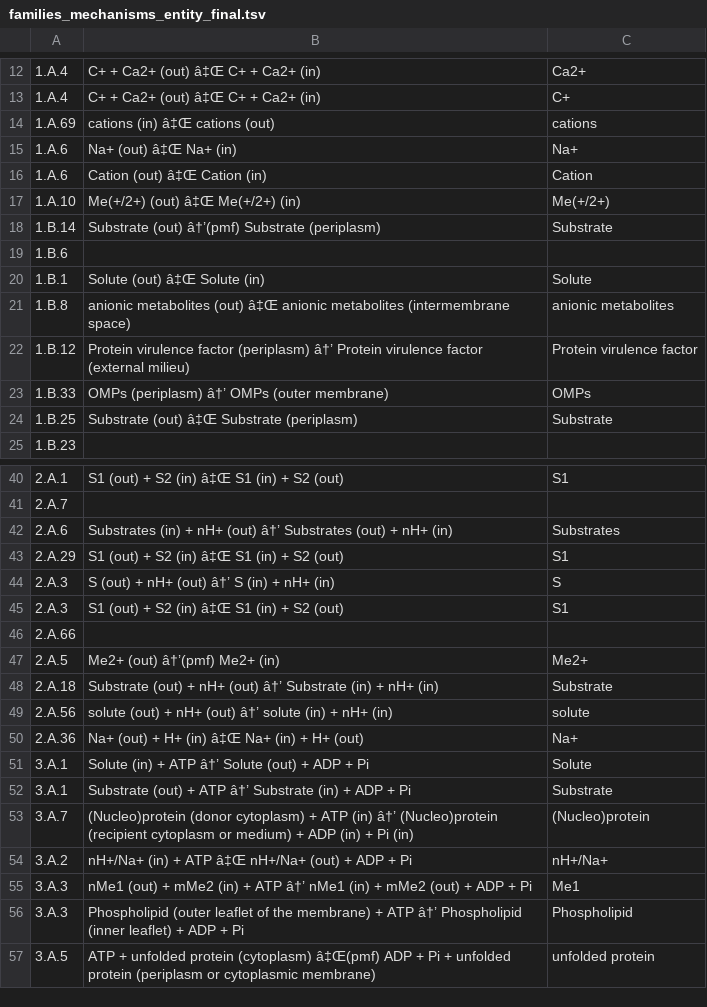
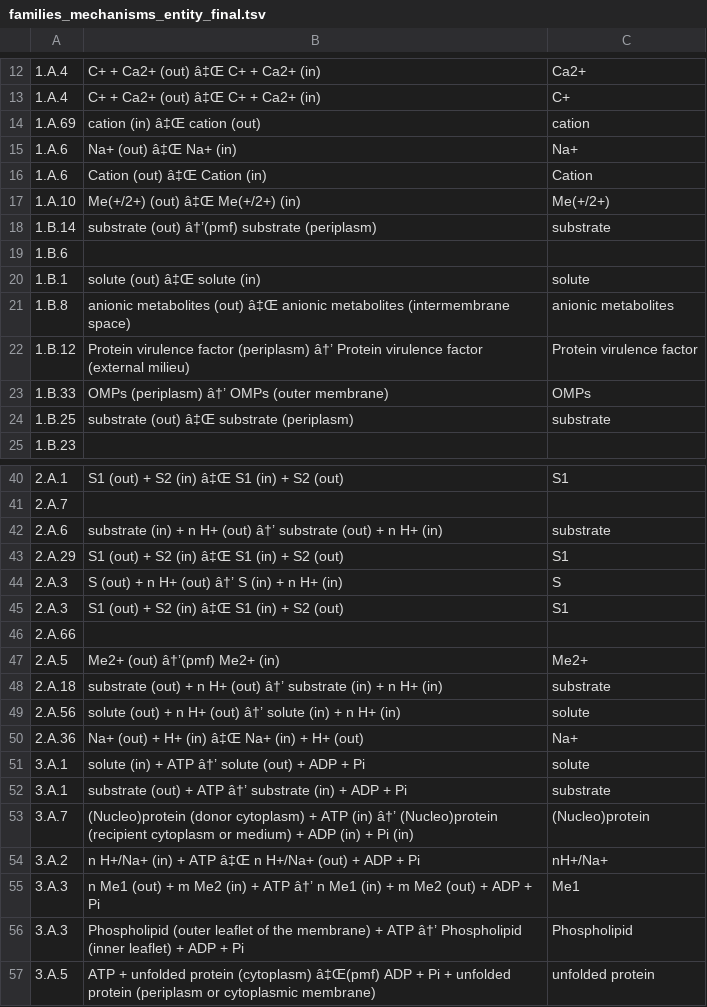
Before and after one commit to blandro/master-project, a TSV file: Misc/All_comp/families_mechanisms_entity_final.tsv, drawn as a sheet; only a part is shown, gaps mark what is left out; the diff covers the shown part only; the diff names each change by its address in the sheet, - before the commit and + after, or states it on an @@ line.

```diff
--- a/Misc/All_comp/families_mechanisms_entity_final.tsv
+++ b/Misc/All_comp/families_mechanisms_entity_final.tsv
-B14: cations (in) â‡Œ cations (out)
+B14: cation (in) â‡Œ cation (out)
-C14: cations
+C14: cation
-B18: Substrate (out) â†’(pmf) Substrate (periplasm)
+B18: substrate (out) â†’(pmf) substrate (periplasm)
-C18: Substrate
+C18: substrate
-B20: Solute (out) â‡Œ Solute (in)
+B20: solute (out) â‡Œ solute (in)
-C20: Solute
+C20: solute
-B24: Substrate (out) â‡Œ Substrate (periplasm)
+B24: substrate (out) â‡Œ substrate (periplasm)
-C24: Substrate
+C24: substrate
-B42: Substrates (in) + nH+ (out) â†’ Substrates (out) + nH+ (in)
+B42: substrate (in) + n H+ (out) â†’ substrate (out) + n H+ (in)
-C42: Substrates
+C42: substrate
-B44: S (out) + nH+ (out) â†’ S (in) + nH+ (in)
+B44: S (out) + n H+ (out) â†’ S (in) + n H+ (in)
-B48: Substrate (out) + nH+ (out) â†’ Substrate (in) + nH+ (in)
+B48: substrate (out) + n H+ (out) â†’ substrate (in) + n H+ (in)
-C48: Substrate
+C48: substrate
-B49: …(out) + nH+ (out) â†’ solute (in) + nH+ (in)
+B49: …(out) + n H+ (out) â†’ solute (in) + n H+ (in)
-B51: Solute (in) + ATP â†’ Solute (out) + ADP + Pi
+B51: solute (in) + ATP â†’ solute (out) + ADP + Pi
-C51: Solute
+C51: solute
-B52: Substrate (out) + ATP â†’ Substrate (in) +…
+B52: substrate (out) + ATP â†’ substrate (in) +…
-C52: Substrate
+C52: substrate
-B54: nH+/Na+ (in) + ATP â‡Œ nH+/Na+ (out) +…
+B54: n H+/Na+ (in) + ATP â‡Œ n H+/Na+ (out) +…
-B55: nMe1 (out) + mMe2 (in) + ATP â†’ nMe1 (in) + mMe2 (out) +…
+B55: n Me1 (out) + m Me2 (in) + ATP â†’ n Me1 (in) + m Me2 (out) +…
```
Also changed, not shown: 4 edited cells elsewhere in this file, 7 other files.
